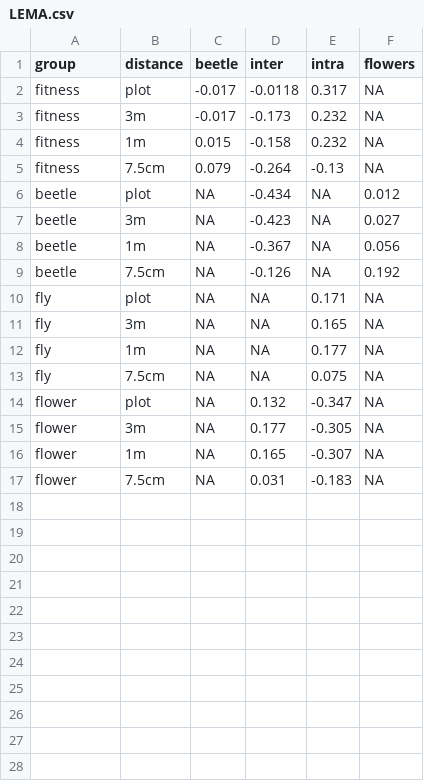
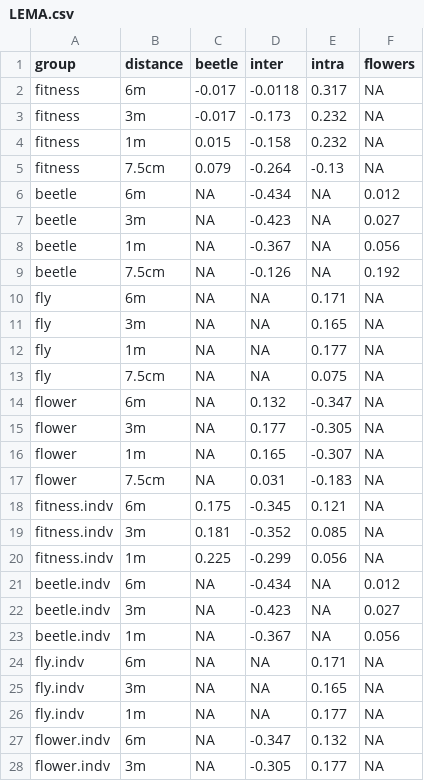
Before and after one commit to MariaHdMR/TFM, a CSV file: Analisis_BES/LEMA.csv, drawn as a sheet; only a part is shown; the diff covers the shown part only.

Commit message:
Data LEMA SEM_barplot

```diff
--- a/Analisis_BES/LEMA.csv
+++ b/Analisis_BES/LEMA.csv
@@ -1,3 +1,3 @@
 group;distance;beetle;inter;intra;flowers
-fitness;plot;-0.017;-0.0118;0.317;NA
+fitness;6m;-0.017;-0.0118;0.317;NA
 fitness;3m;-0.017;-0.173;0.232;NA
@@ -5,3 +5,3 @@ fitness;1m;0.015;-0.158;0.232;NA
 fitness;7.5cm;0.079;-0.264;-0.13;NA
-beetle;plot;NA;-0.434;NA;0.012
+beetle;6m;NA;-0.434;NA;0.012
 beetle;3m;NA;-0.423;NA;0.027
@@ -9,3 +9,3 @@ beetle;1m;NA;-0.367;NA;0.056
 beetle;7.5cm;NA;-0.126;NA;0.192
-fly;plot;NA;NA;0.171;NA
+fly;6m;NA;NA;0.171;NA
 fly;3m;NA;NA;0.165;NA
@@ -13,3 +13,3 @@ fly;1m;NA;NA;0.177;NA
 fly;7.5cm;NA;NA;0.075;NA
-flower;plot;NA;0.132;-0.347;NA
+flower;6m;NA;0.132;-0.347;NA
 flower;3m;NA;0.177;-0.305;NA
@@ -17 +17,12 @@ flower;1m;NA;0.165;-0.307;NA
 flower;7.5cm;NA;0.031;-0.183;NA
+fitness.indv;6m;0.175;-0.345;0.121;NA
+fitness.indv;3m;0.181;-0.352;0.085;NA
+fitness.indv;1m;0.225;-0.299;0.056;NA
+beetle.indv;6m;NA;-0.434;NA;0.012
+beetle.indv;3m;NA;-0.423;NA;0.027
+beetle.indv;1m;NA;-0.367;NA;0.056
+fly.indv;6m;NA;NA;0.171;NA
+fly.indv;3m;NA;NA;0.165;NA
+fly.indv;1m;NA;NA;0.177;NA
+flower.indv;6m;NA;-0.347;0.132;NA
+flower.indv;3m;NA;-0.305;0.177;NA
```
Also changed, not shown: 1 added row elsewhere in this file.
